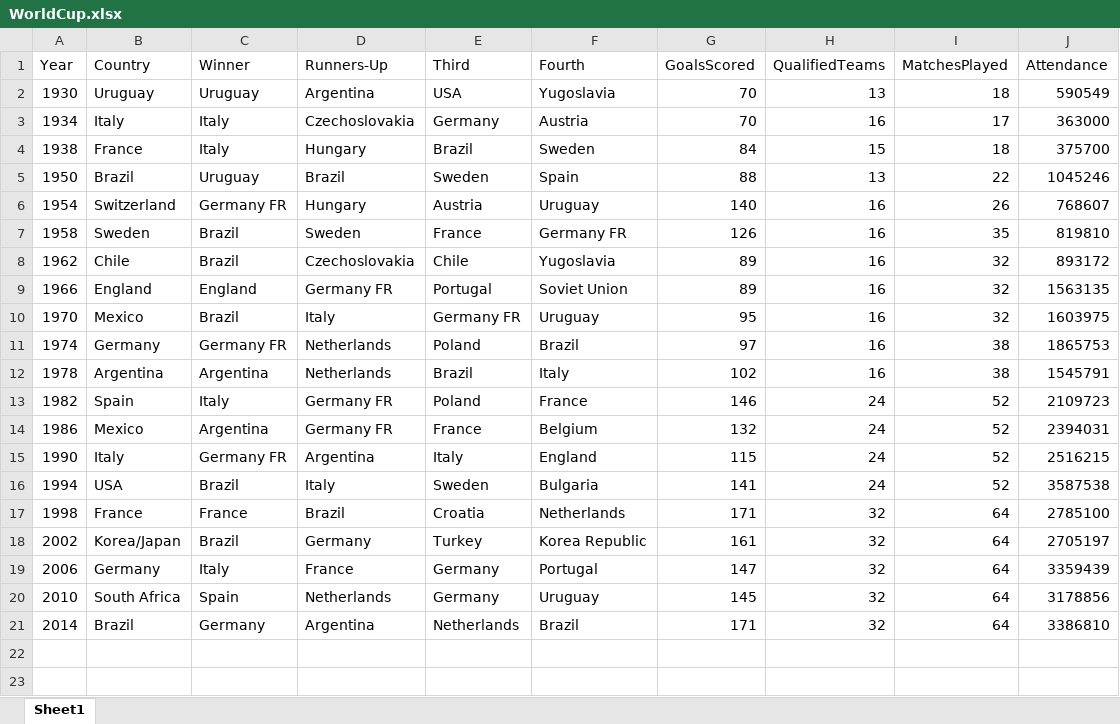
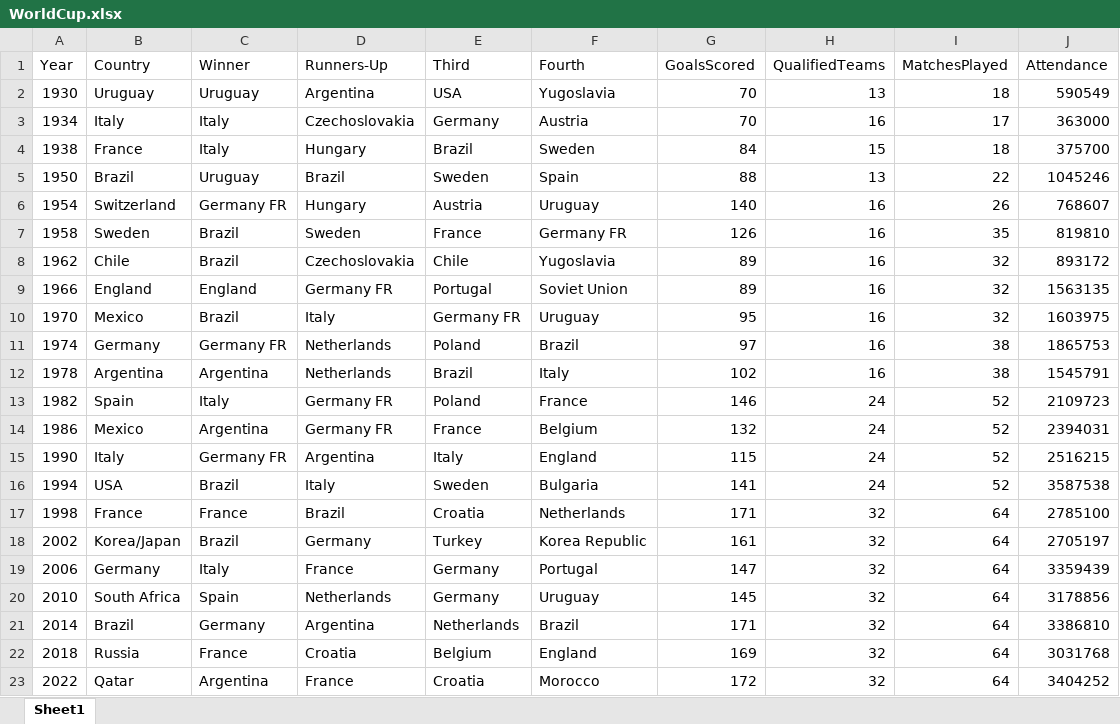
Before and after one commit to nurfnick/Data_Sets_For_Stats, an Excel workbook: CuratedDataSets/WorldCup.xlsx, sheet Sheet1, drawn as a sheet; values as stored, in another font and other column widths than the file's, no borders; the diff names each change by its address in the sheet, - before the commit and + after, or states it on an @@ line.

Commit message:
Add files via upload

```diff
--- a/CuratedDataSets/WorldCup.xlsx (sheet Sheet1)
+++ b/CuratedDataSets/WorldCup.xlsx (sheet Sheet1)
+row 22: 2018 | Russia | France | Croatia | Belgium | England | 169 | 32 | 64 | 3031768
+row 23: 2022 | Qatar | Argentina | France | Croatia | Morocco | 172 | 32 | 64 | 3404252
```
